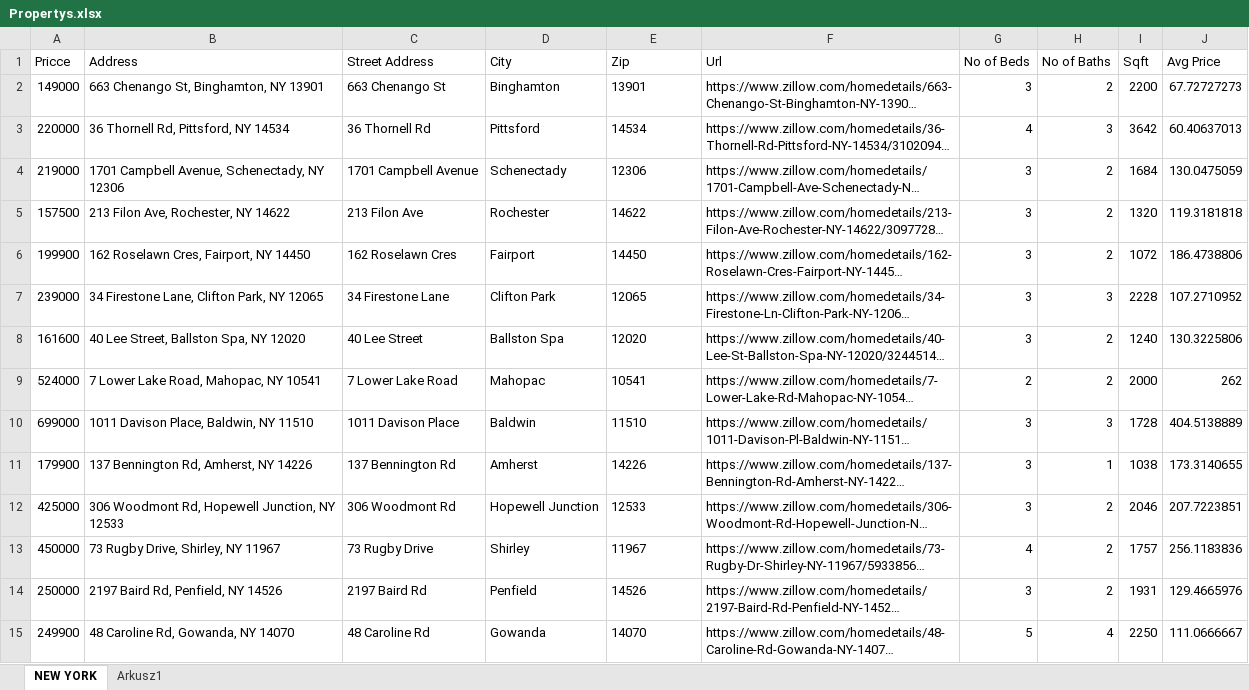
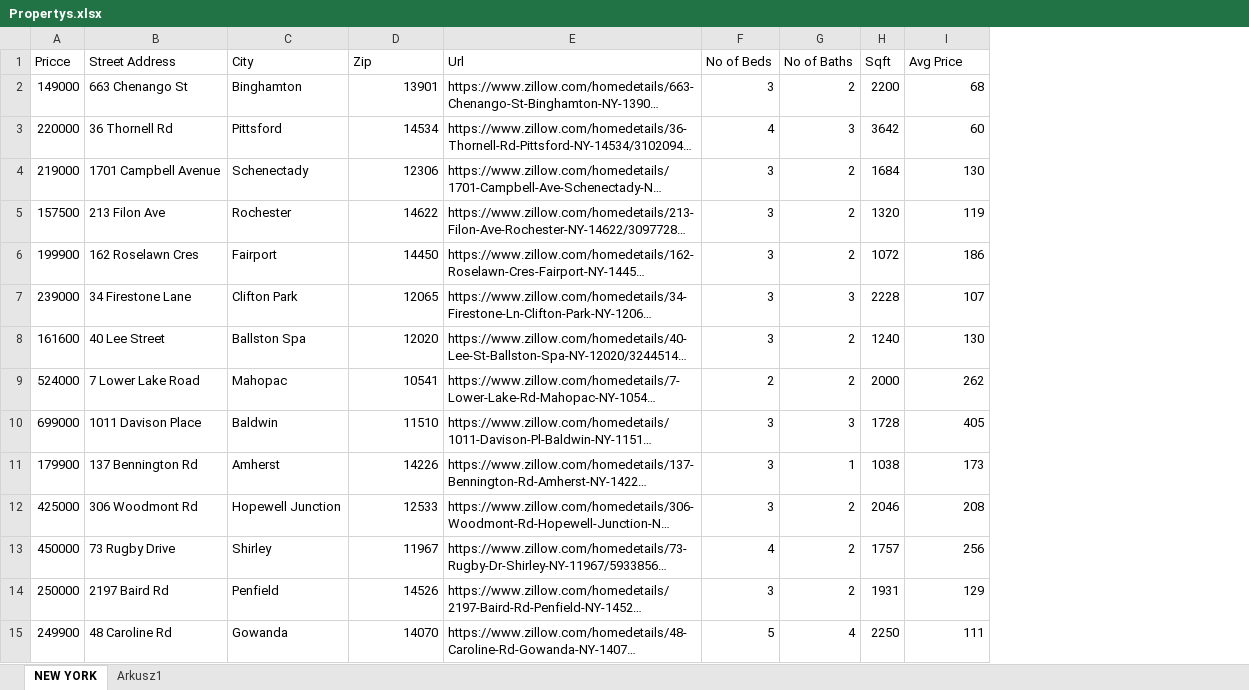
Before and after one commit to MarcinMakuch/WebScarpingBot, an Excel workbook: Propertys.xlsx, sheet NEW YORK, drawn as a sheet; only a part is shown; long unchanged cells end in …; values as stored, in another font and other column widths than the file's, no borders; removed rows and columns are numbered as before the commit, all else as after; the diff covers the shown part only; the diff names each change by its address in the sheet, - before the commit and + after, or states it on an @@ line.

```diff
--- a/Propertys.xlsx (sheet NEW YORK)
+++ b/Propertys.xlsx (sheet NEW YORK)
-column B (Address), rows 2-15: 663 Chenango St, Binghamton, NY 13901 | 36 Thornell Rd, Pittsford, NY 14534 | 1701 Campbell Avenue, Schenectady, NY 12306 | 213 Filon Ave, Rochester, NY 14622 | 162 Roselawn Cres, Fairport, NY 14450 | 34 Firestone Lane, Clifton Park, NY 12065 | 40 Lee Street, Ballston Spa, NY 12020 | 7 Lower Lake Road, Mahopac, NY 10541 | 1011 Davison Place, Baldwin, NY 11510 | 137 Bennington Rd, Amherst, NY 14226 | 306 Woodmont Rd, Hopewell Junction, NY 12533 | 73 Rugby Drive, Shirley, NY 11967 | 2197 Baird Rd, Penfield, NY 14526 | 48 Caroline Rd, Gowanda, NY 14070
-D2:D15 alignment: left
+D2:D15 alignment: right
-I2 (Avg Price): 67.72727273
+I2 (Avg Price): 68
-I3 (Avg Price): 60.40637013
+I3 (Avg Price): 60
-I4 (Avg Price): 130.0475059
+I4 (Avg Price): 130
-I5 (Avg Price): 119.3181818
+I5 (Avg Price): 119
-I6 (Avg Price): 186.4738806
+I6 (Avg Price): 186
-I7 (Avg Price): 107.2710952
+I7 (Avg Price): 107
-I8 (Avg Price): 130.3225806
+I8 (Avg Price): 130
-I10 (Avg Price): 404.5138889
+I10 (Avg Price): 405
-I11 (Avg Price): 173.3140655
+I11 (Avg Price): 173
-I12 (Avg Price): 207.7223851
+I12 (Avg Price): 208
-I13 (Avg Price): 256.1183836
+I13 (Avg Price): 256
-I14 (Avg Price): 129.4665976
+I14 (Avg Price): 129
-I15 (Avg Price): 111.0666667
+I15 (Avg Price): 111
```
Also changed, not shown: 1 added row, 1 removed row, 22 edited cells and cell formats elsewhere in this sheet, formulas that keep their value, 1 other file.
